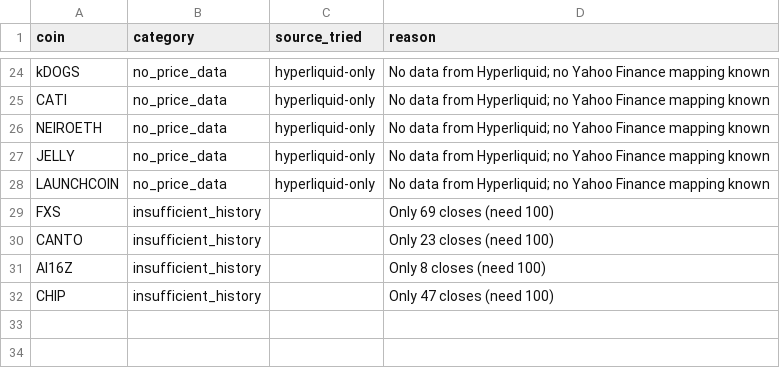
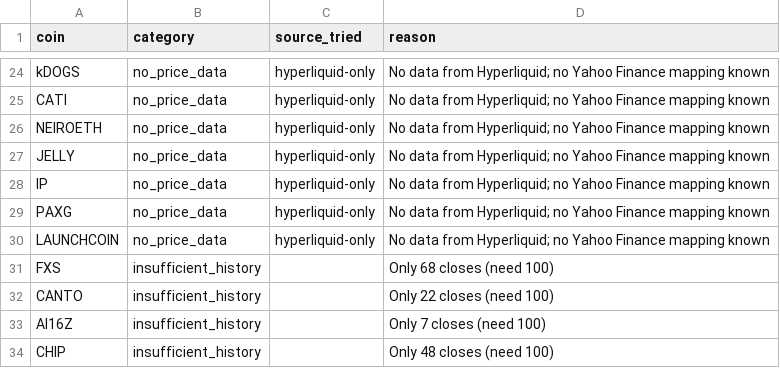
Before and after one commit to akiforge-lab/hyperliquid-momentum-scanner, a CSV file: output/missing_symbols.csv, drawn as a sheet; only a part is shown, gaps mark what is left out.

```diff
--- a/output/missing_symbols.csv
+++ b/output/missing_symbols.csv
@@ -27,6 +27,8 @@ NEIROETH,no_price_data,hyperliquid-only,No data from Hyperliquid; no Yahoo Finan
 JELLY,no_price_data,hyperliquid-only,No data from Hyperliquid; no Yahoo Finance mapping known
+IP,no_price_data,hyperliquid-only,No data from Hyperliquid; no Yahoo Finance mapping known
+PAXG,no_price_data,hyperliquid-only,No data from Hyperliquid; no Yahoo Finance mapping known
 LAUNCHCOIN,no_price_data,hyperliquid-only,No data from Hyperliquid; no Yahoo Finance mapping known
-FXS,insufficient_history,,Only 69 closes (need 100)
-CANTO,insufficient_history,,Only 23 closes (need 100)
-AI16Z,insufficient_history,,Only 8 closes (need 100)
-CHIP,insufficient_history,,Only 47 closes (need 100)
+FXS,insufficient_history,,Only 68 closes (need 100)
+CANTO,insufficient_history,,Only 22 closes (need 100)
+AI16Z,insufficient_history,,Only 7 closes (need 100)
+CHIP,insufficient_history,,Only 48 closes (need 100)
```
Also changed, not shown: output/all_rankings.csv, output/pair_momentum.csv, 8 other files.
